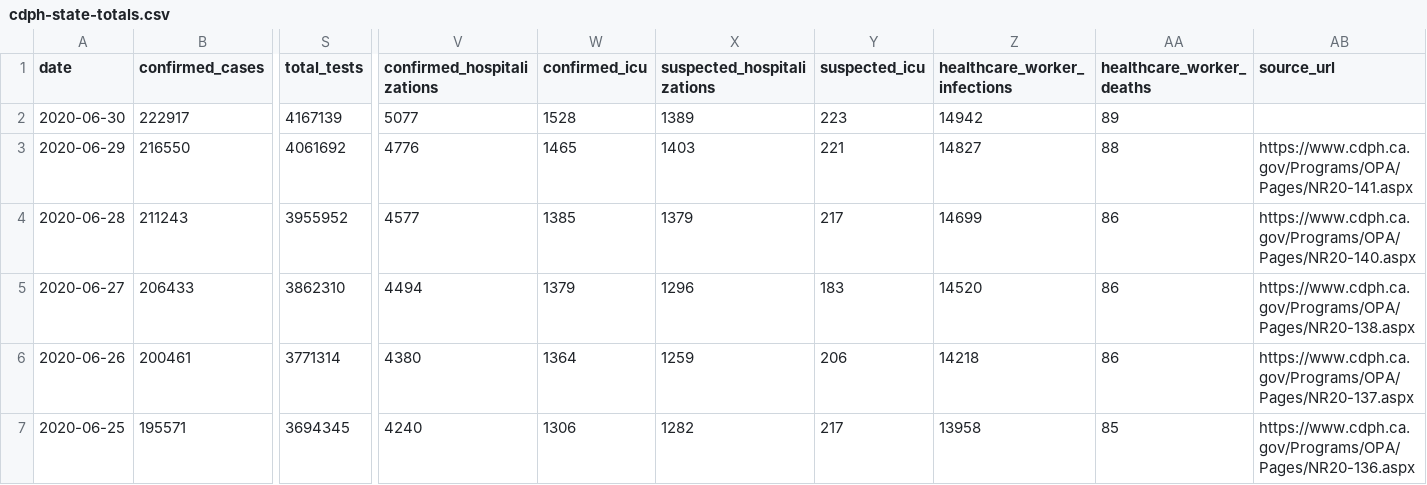
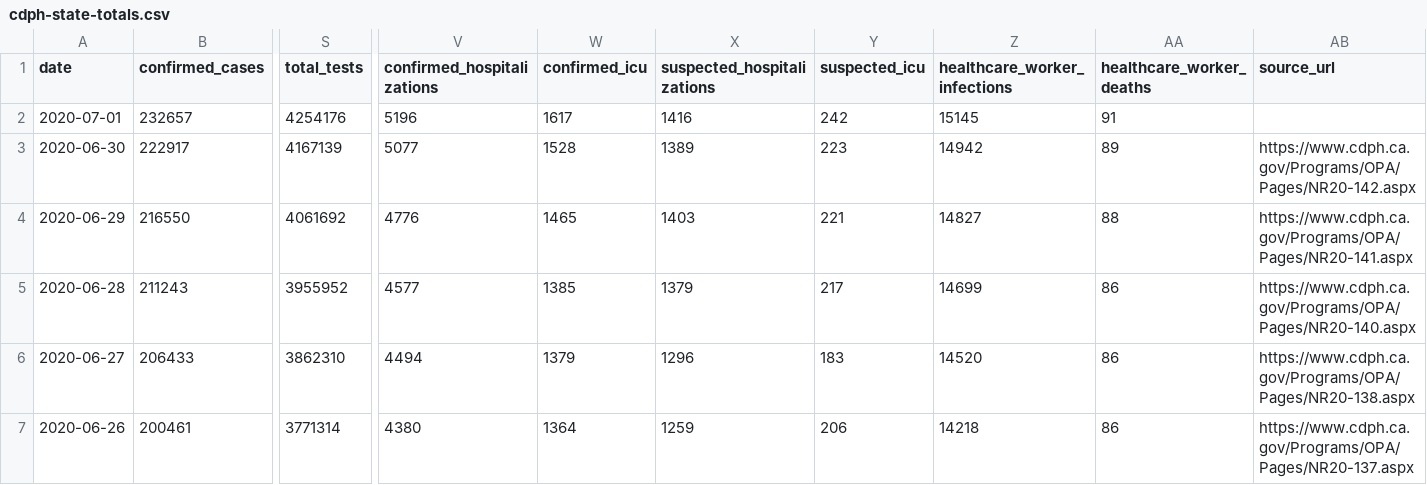
Before and after one commit to quantummind/caltech_covid_19_modeling, a CSV file: data/us/covid/california/cdph-state-totals.csv, drawn as a sheet; only a part is shown, gaps mark what is left out; the shorter side is filled out with more unchanged rows; addresses are those after the commit; rows hold the shown columns only; the diff names each change by its address in the sheet, - before the commit and + after, or states it on an @@ line.

```diff
--- a/data/us/covid/california/cdph-state-totals.csv
+++ b/data/us/covid/california/cdph-state-totals.csv
+row 2: 2020-07-01 | 232657 | 4254176 | 5196 | 1617 | 1416 | 242 | 15145 | 91
-AB3 (source_url): (empty)
+AB3 (source_url): https://www.cdph.ca.gov/Programs/OPA/Pages/NR20-142.aspx
```
Also changed, not shown: data/us/covid/california/latimes-agency-totals.csv, 5 other files.
